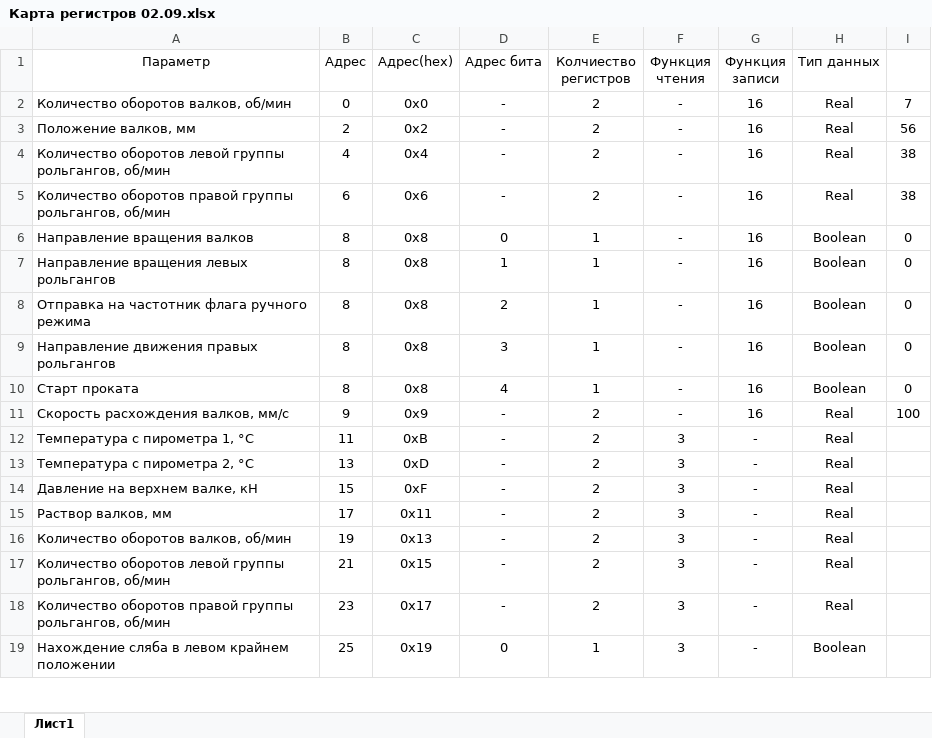
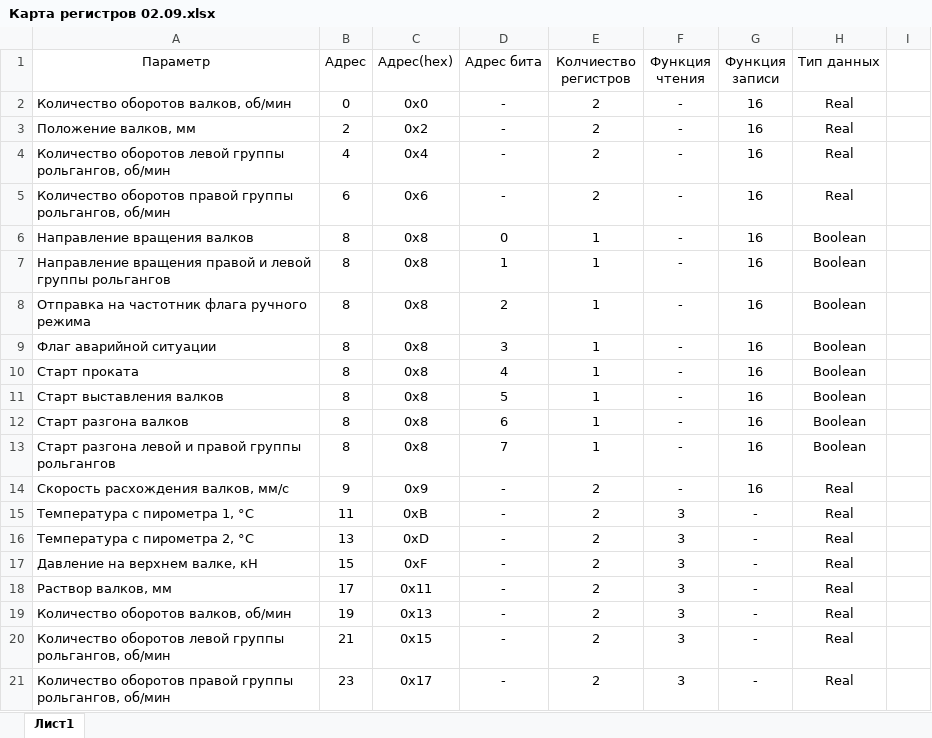
Before and after one commit to nikitanesbytov/MT-10, an Excel workbook: Карта регистров 02.09.xlsx, sheet Лист1, drawn as a sheet; only a part is shown; the shorter side is filled out with more unchanged rows; values as stored, in another font and other column widths than the file's, no borders; addresses are those after the commit; the diff names each change by its address in the sheet, - before the commit and + after, or states it on an @@ line.

```diff
--- a/Карта регистров 02.09.xlsx (sheet Лист1)
+++ b/Карта регистров 02.09.xlsx (sheet Лист1)
-I2: 7
+I2: (empty)
-I3: 56
+I3: (empty)
-I4:I5: 38
+I4:I5: (empty)
-I6:I10: 0
+I6:I10: (empty)
-A7 (Параметр): Направление вращения левых рольгангов
+A7 (Параметр): Направление вращения правой и левой группы рольгангов
-A9 (Параметр): Направление движения правых рольгангов
+A9 (Параметр): Флаг аварийной ситуации
+row 11: Старт выставления валков | 8 | 0x8 | 5 | 1 | - | 16 | Boolean
+row 12: Старт разгона валков | 8 | 0x8 | 6 | 1 | - | 16 | Boolean
+row 13: Старт разгона левой и правой группы рольгангов | 8 | 0x8 | 7 | 1 | - | 16 | Boolean
-I14: 100
+I14: (empty)
```
Also changed, not shown: 8 other files.
